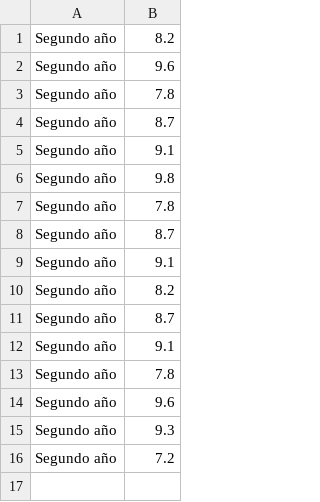
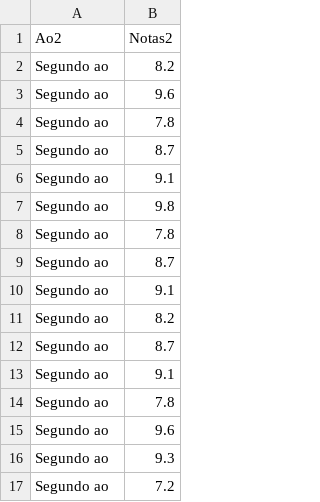
Before and after one commit to matisrael/Libros_exel, a CSV file: SegundoAo.csv, drawn as a sheet.

Commit message:
Update SegundoAo.csv

```diff
--- a/SegundoAo.csv
+++ b/SegundoAo.csv
@@ -1,16 +1,17 @@
-Segundo año,8.2
-Segundo año,9.6
-Segundo año,7.8
-Segundo año,8.7
-Segundo año,9.1
-Segundo año,9.8
-Segundo año,7.8
-Segundo año,8.7
-Segundo año,9.1
-Segundo año,8.2
-Segundo año,8.7
-Segundo año,9.1
-Segundo año,7.8
-Segundo año,9.6
-Segundo año,9.3
-Segundo año,7.2
+Ao2, Notas2
+Segundo ao,8.2
+Segundo ao,9.6
+Segundo ao,7.8
+Segundo ao,8.7
+Segundo ao,9.1
+Segundo ao,9.8
+Segundo ao,7.8
+Segundo ao,8.7
+Segundo ao,9.1
+Segundo ao,8.2
+Segundo ao,8.7
+Segundo ao,9.1
+Segundo ao,7.8
+Segundo ao,9.6
+Segundo ao,9.3
+Segundo ao,7.2
```
